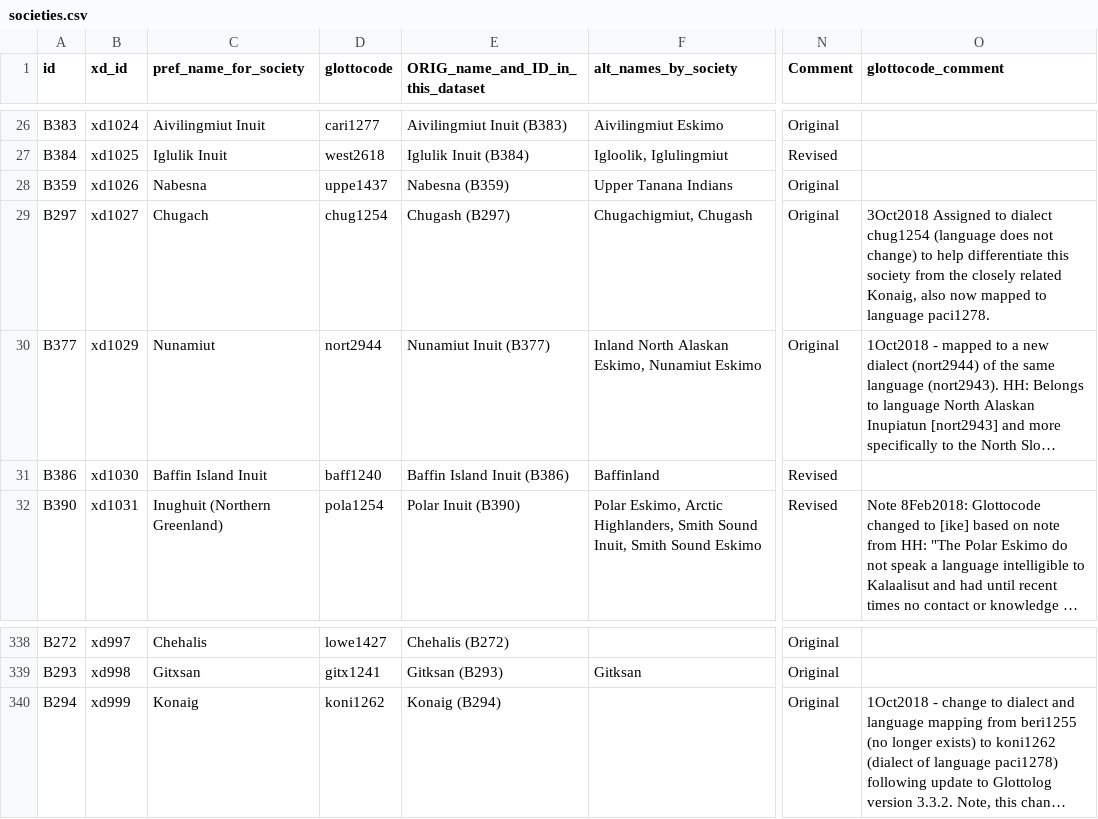
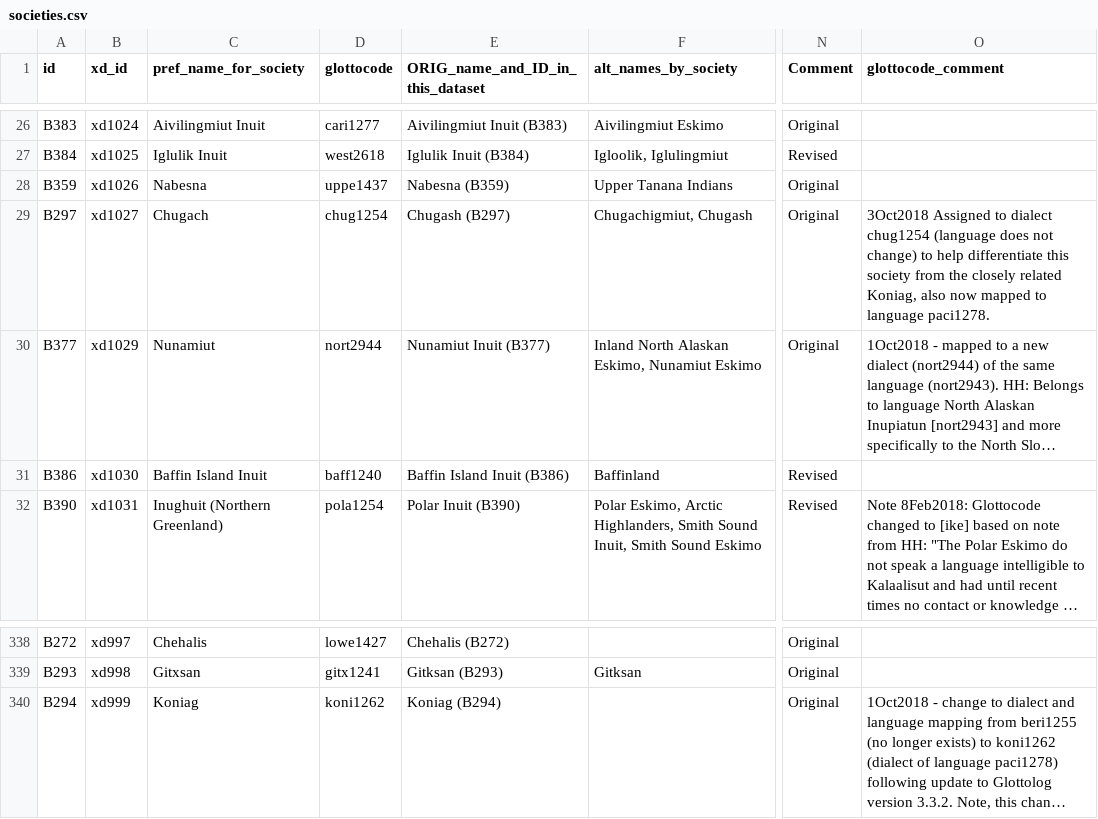
Before and after one commit to D-PLACE/dplace-data, a CSV file: datasets/Binford/societies.csv, drawn as a sheet; only a part is shown, gaps mark what is left out; long unchanged cells end in …; the diff names each change by its address in the sheet, - before the commit and + after, or states it on an @@ line.

Commit message:
fixed typo: Konaig -> Koniag

```diff
--- a/datasets/Binford/societies.csv
+++ b/datasets/Binford/societies.csv
-O29 (glottocode_comment): …closely related Konaig, also now…
+O29 (glottocode_comment): …closely related Koniag, also now…
-C340 (pref_name_for_society): Konaig
+C340 (pref_name_for_society): Koniag
-E340 (ORIG_name_and_ID_in_this_dataset): Konaig (B294)
+E340 (ORIG_name_and_ID_in_this_dataset): Koniag (B294)
```
Also changed, not shown: datasets/EA/societies.csv.
